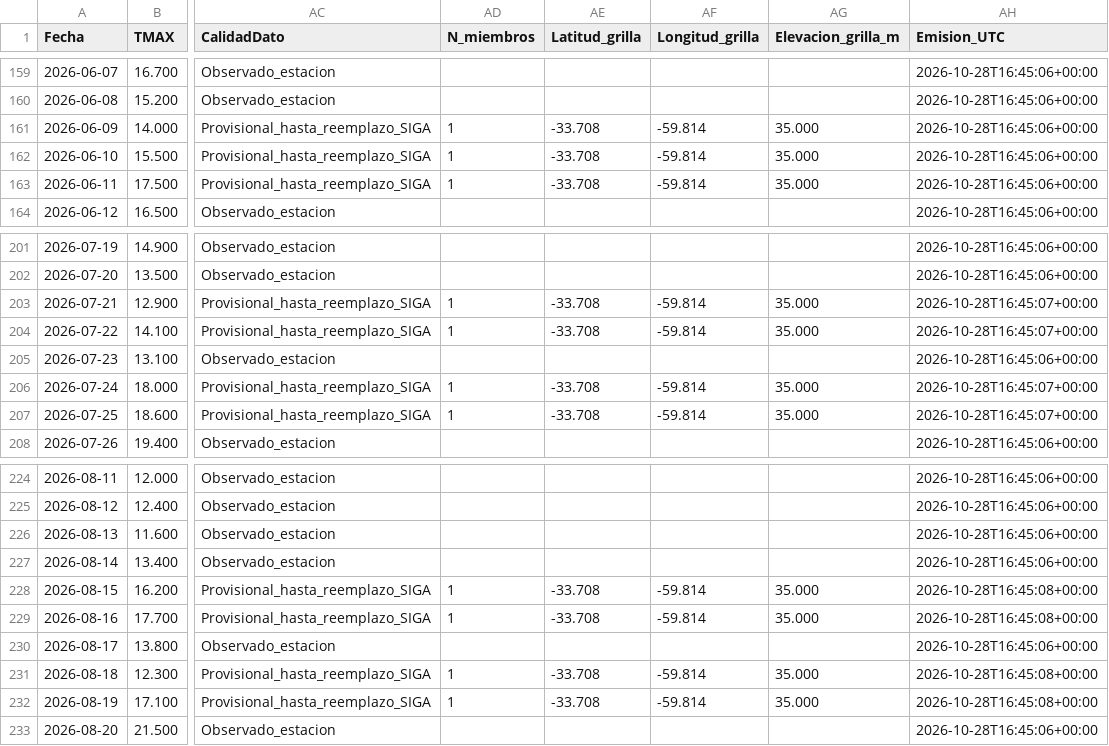
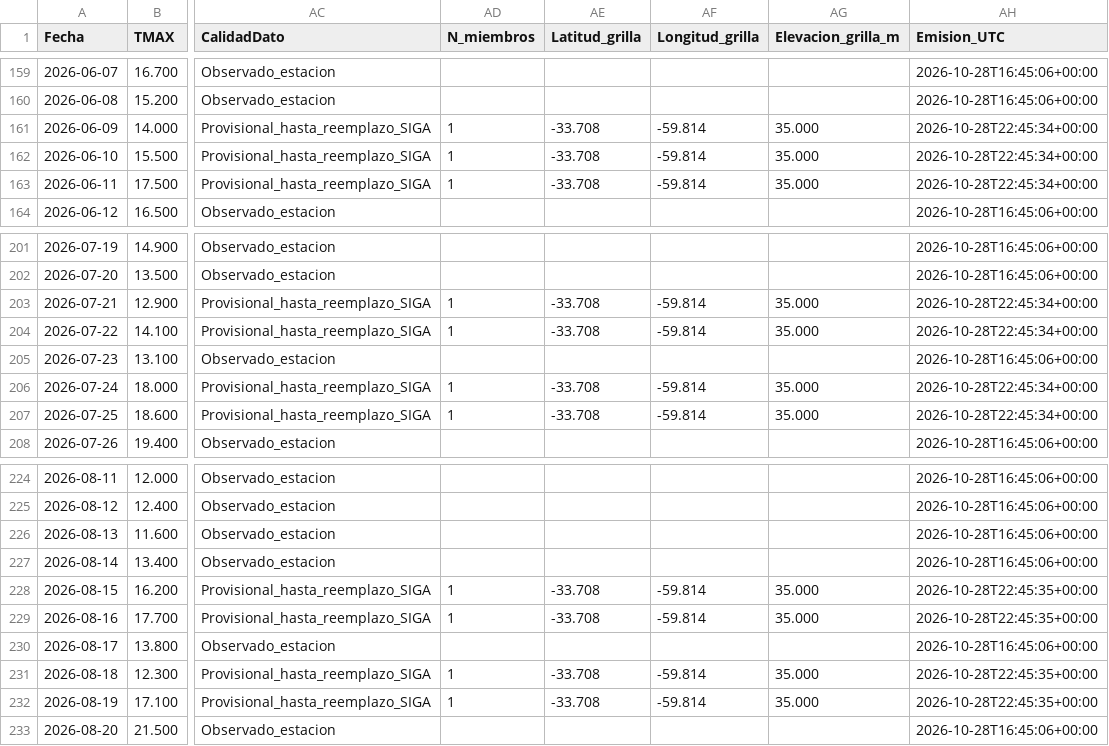
Before and after one commit to PREDWEEM/SAN-PEDRO_digitaltween, a CSV file: meteo_daily.csv, drawn as a sheet; only a part is shown, gaps mark what is left out; the diff names each change by its address in the sheet, - before the commit and + after, or states it on an @@ line.

```diff
--- a/meteo_daily.csv
+++ b/meteo_daily.csv
-AH161:AH163 (Emision_UTC): 2026-10-28T16:45:06+00:00
+AH161:AH163 (Emision_UTC): 2026-10-28T22:45:34+00:00
-AH203:AH204 (Emision_UTC): 2026-10-28T16:45:07+00:00
+AH203:AH204 (Emision_UTC): 2026-10-28T22:45:34+00:00
-AH206:AH207 (Emision_UTC): 2026-10-28T16:45:07+00:00
+AH206:AH207 (Emision_UTC): 2026-10-28T22:45:34+00:00
-AH228:AH229 (Emision_UTC): 2026-10-28T16:45:08+00:00
+AH228:AH229 (Emision_UTC): 2026-10-28T22:45:35+00:00
-AH231:AH232 (Emision_UTC): 2026-10-28T16:45:08+00:00
+AH231:AH232 (Emision_UTC): 2026-10-28T22:45:35+00:00
```
Also changed, not shown: 1 other file.
